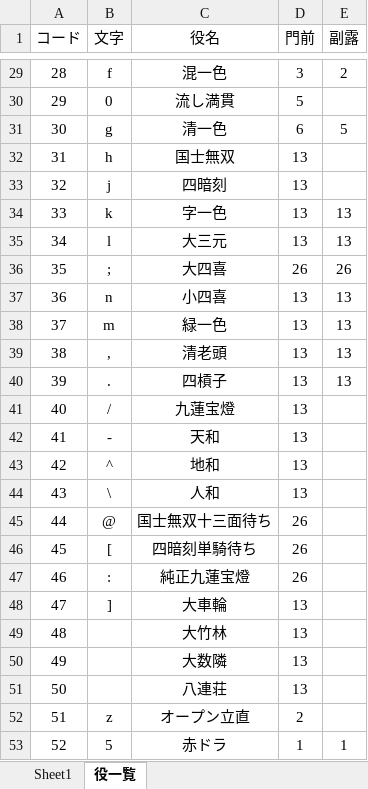
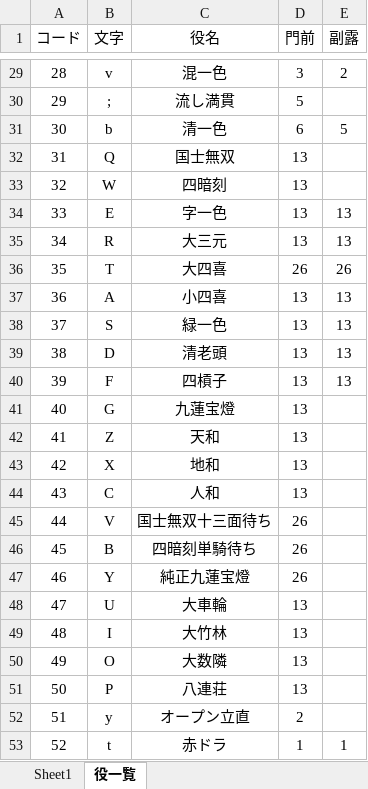
Before and after one commit to daicho/mahjong, an Excel workbook: 麻雀同好会2nd/Template.xlsm, sheet 役一覧, drawn as a sheet; only a part is shown, gaps mark what is left out; values as stored, in another font and other column widths than the file's, no borders; the diff covers the shown part only; the diff names each change by its address in the sheet, - before the commit and + after, or states it on an @@ line.

```diff
--- a/麻雀同好会2nd/Template.xlsm (sheet 役一覧)
+++ b/麻雀同好会2nd/Template.xlsm (sheet 役一覧)
-B29 (文字): f
+B29 (文字): v
-B30 (文字): 0
+B30 (文字): ;
-B31 (文字): g
+B31 (文字): b
-B32 (文字): h
+B32 (文字): Q
-B33 (文字): j
+B33 (文字): W
-B34 (文字): k
+B34 (文字): E
-B35 (文字): l
+B35 (文字): R
-B36 (文字): ;
+B36 (文字): T
-B37 (文字): n
+B37 (文字): A
-B38 (文字): m
+B38 (文字): S
-B39 (文字): ,
+B39 (文字): D
-B40 (文字): .
+B40 (文字): F
-B41 (文字): /
+B41 (文字): G
-B42 (文字): -
+B42 (文字): Z
-B43 (文字): ^
+B43 (文字): X
-B44 (文字): \
+B44 (文字): C
-B45 (文字): @
+B45 (文字): V
-B46 (文字): [
+B46 (文字): B
-B47 (文字): :
+B47 (文字): Y
-B48 (文字): ]
+B48 (文字): U
-B49 (文字): (empty)
+B49 (文字): I
-B50 (文字): (empty)
+B50 (文字): O
-B51 (文字): (empty)
+B51 (文字): P
-B52 (文字): z
+B52 (文字): y
-B53 (文字): 5
+B53 (文字): t
```
Also changed, not shown: 25 edited cells elsewhere in this sheet, sheet Sheet1.
